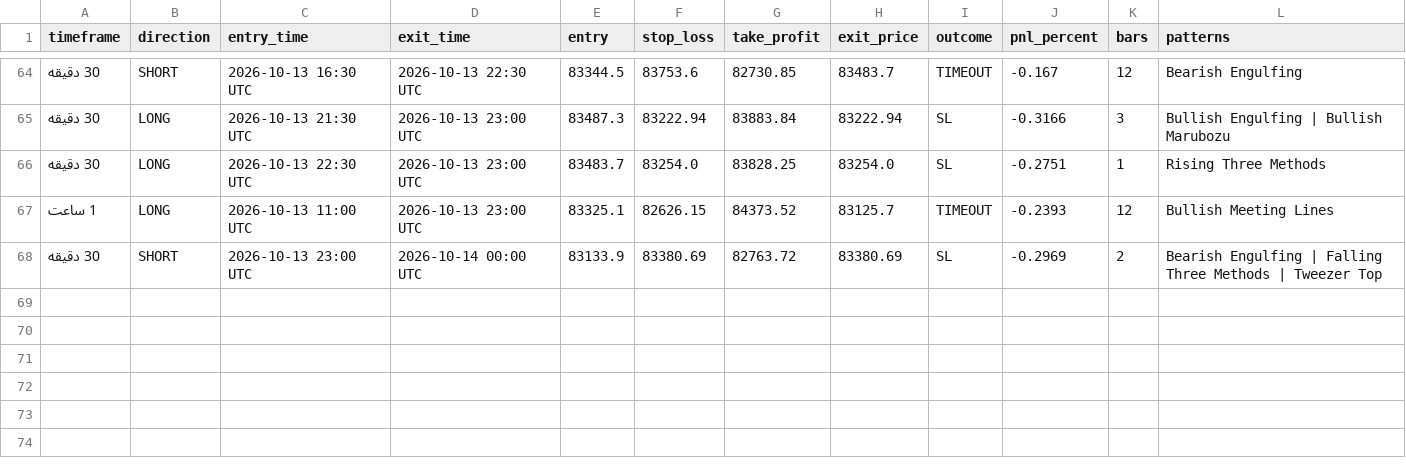
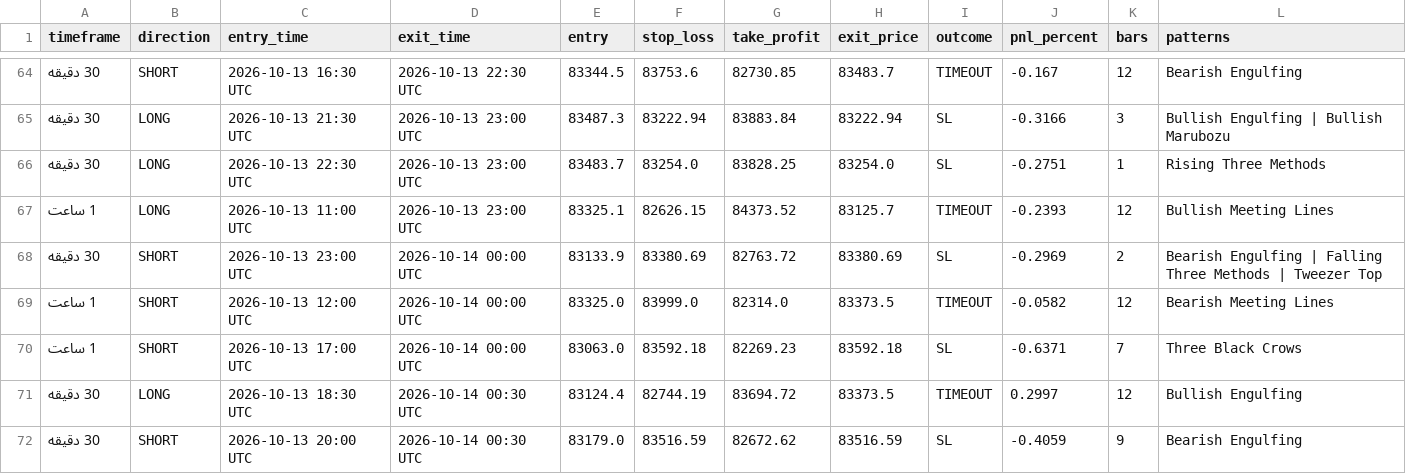
Before and after one commit to BTC21246/Btc40, a CSV file: evaluation_results.csv, drawn as a sheet; only a part is shown, gaps mark what is left out.

Commit message:
Auto-sync BTC40 evaluation 2026-10-14 04:36

```diff
--- a/evaluation_results.csv
+++ b/evaluation_results.csv
@@ -68 +68,5 @@
 30 دقیقه,SHORT,2026-10-13 23:00 UTC,2026-10-14 00:00 UTC,83133.9,83380.69,82763.72,83380.69,SL,-0.2969,2,Bearish Engulfing | Falling Three Methods | Tweezer Top
+1 ساعت,SHORT,2026-10-13 12:00 UTC,2026-10-14 00:00 UTC,83325.0,83999.0,82314.0,83373.5,TIMEOUT,-0.0582,12,Bearish Meeting Lines
+1 ساعت,SHORT,2026-10-13 17:00 UTC,2026-10-14 00:00 UTC,83063.0,83592.18,82269.23,83592.18,SL,-0.6371,7,Three Black Crows
+30 دقیقه,LONG,2026-10-13 18:30 UTC,2026-10-14 00:30 UTC,83124.4,82744.19,83694.72,83373.5,TIMEOUT,0.2997,12,Bullish Engulfing
+30 دقیقه,SHORT,2026-10-13 20:00 UTC,2026-10-14 00:30 UTC,83179.0,83516.59,82672.62,83516.59,SL,-0.4059,9,Bearish Engulfing
```
Also changed, not shown: 1 other file.
